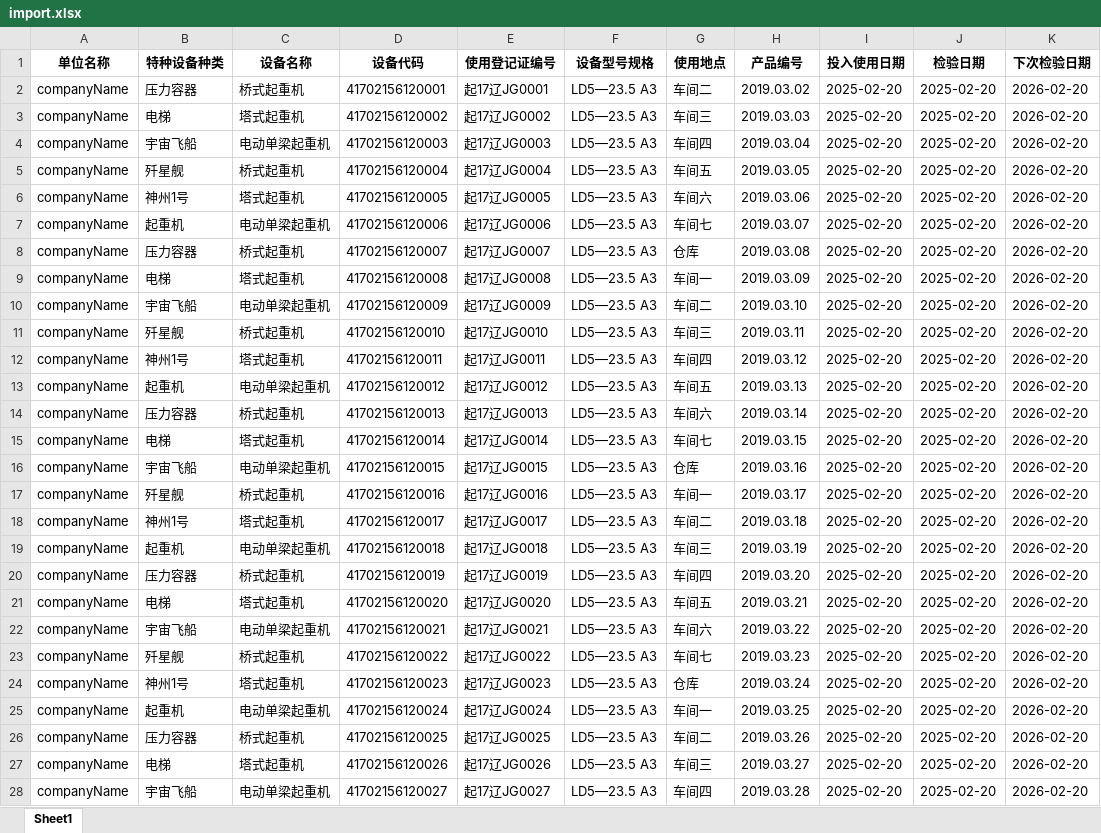
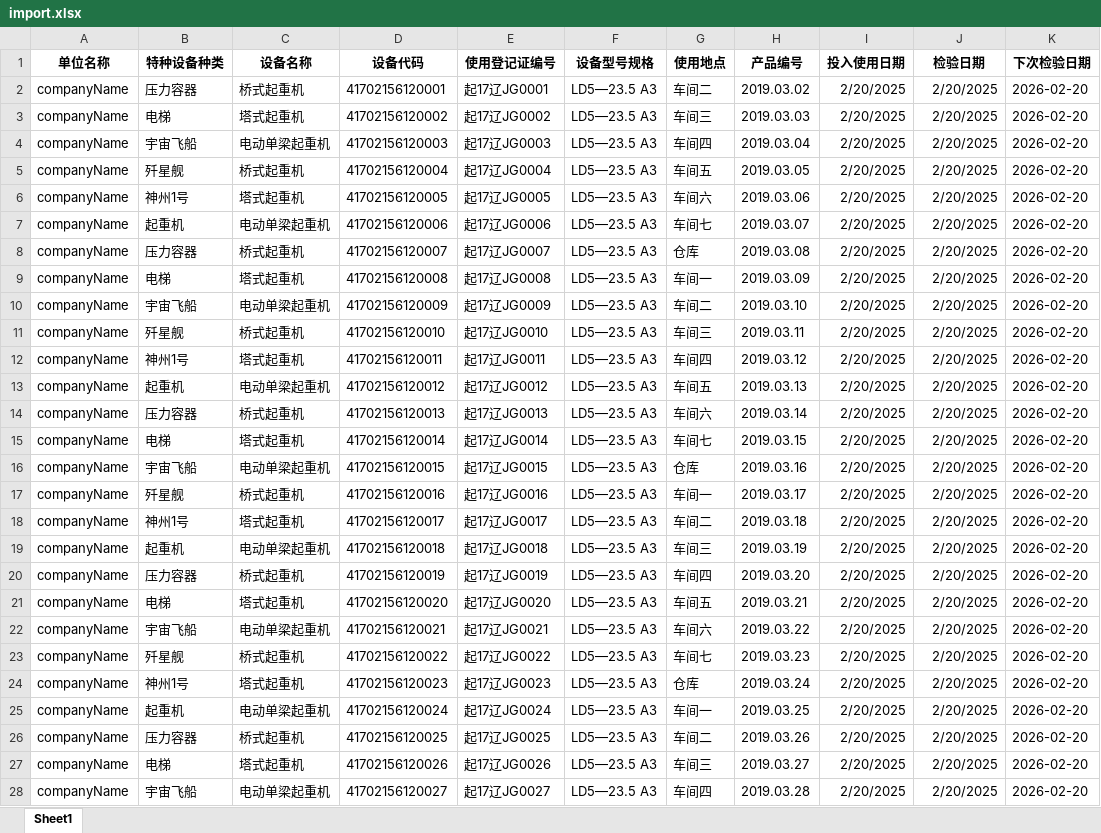
Before and after one commit to McFly-byte/MarketSupervision, an Excel workbook: import.xlsx, sheet Sheet1, drawn as a sheet; only a part is shown; values as stored, in another font and other column widths than the file's, no borders; the diff covers the shown part only; the diff names each change by its address in the sheet, - before the commit and + after, or states it on an @@ line.

```diff
--- a/import.xlsx (sheet Sheet1)
+++ b/import.xlsx (sheet Sheet1)
-I2:I28 (投入使用日期): 2025-02-20
+I2:I28 (投入使用日期): 2/20/2025
-J2:J28 (检验日期): 2025-02-20
+J2:J28 (检验日期): 2/20/2025
```
Also changed, not shown: 146 edited cells elsewhere in this sheet, 14 other files.
